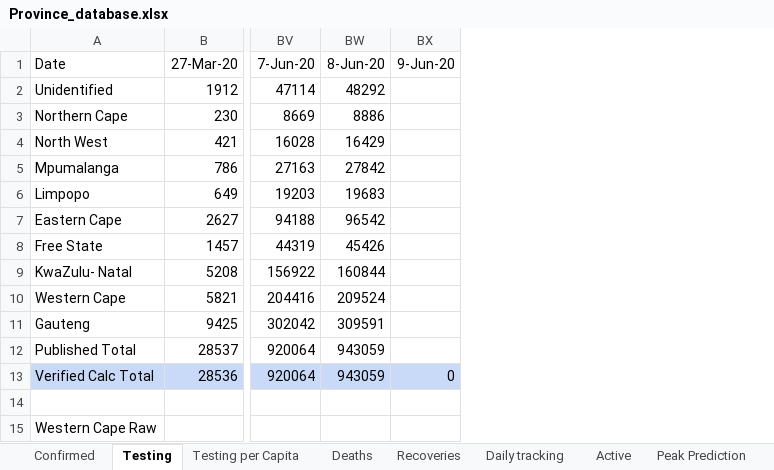
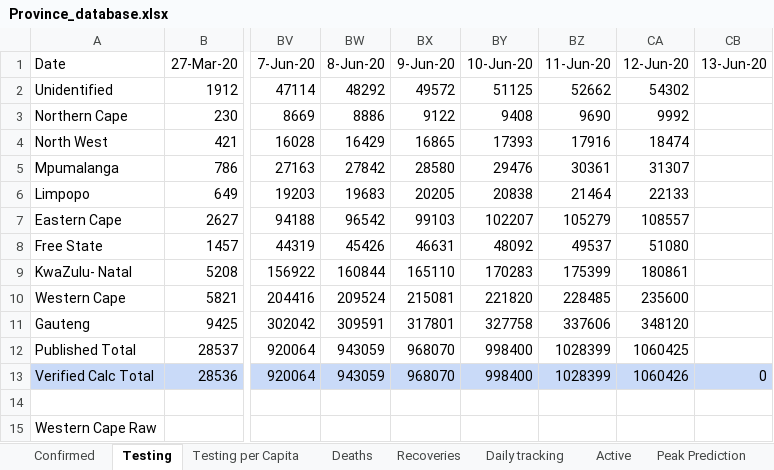
Before and after one commit to pkantue/covid2019, an Excel workbook: Data/Covid2019/SA_data_archive/Province_database.xlsx, sheet Testing, drawn as a sheet; only a part is shown, gaps mark what is left out; values as stored, in another font and other column widths than the file's, no borders; charts and pictures not drawn; the diff names each change by its address in the sheet, - before the commit and + after, or states it on an @@ line.

```diff
--- a/Data/Covid2019/SA_data_archive/Province_database.xlsx (sheet Testing)
+++ b/Data/Covid2019/SA_data_archive/Province_database.xlsx (sheet Testing)
+column BY (10-Jun-20), rows 2-13: 51125 | 9408 | 17393 | 29476 | 20838 | 102207 | 48092 | 170283 | 221820 | 327758 | 998400 | 998400
+column BZ (11-Jun-20), rows 2-13: 52662 | 9690 | 17916 | 30361 | 21464 | 105279 | 49537 | 175399 | 228485 | 337606 | 1028399 | 1028399
+column CA (12-Jun-20), rows 2-13: 54302 | 9992 | 18474 | 31307 | 22133 | 108557 | 51080 | 180861 | 235600 | 348120 | 1060425 | 1060426
+column CB (13-Jun-20), row 13: 0
-BX2 (9-Jun-20): (empty)
+BX2 (9-Jun-20): 49572
-BX3 (9-Jun-20): (empty)
+BX3 (9-Jun-20): 9122
-BX4 (9-Jun-20): (empty)
+BX4 (9-Jun-20): 16865
-BX5 (9-Jun-20): (empty)
+BX5 (9-Jun-20): 28580
-BX6 (9-Jun-20): (empty)
+BX6 (9-Jun-20): 20205
-BX7 (9-Jun-20): (empty)
+BX7 (9-Jun-20): 99103
-BX8 (9-Jun-20): (empty)
+BX8 (9-Jun-20): 46631
-BX9 (9-Jun-20): (empty)
+BX9 (9-Jun-20): 165110
-BX10 (9-Jun-20): (empty)
+BX10 (9-Jun-20): 215081
-BX11 (9-Jun-20): (empty)
+BX11 (9-Jun-20): 317801
-BX12 (9-Jun-20): (empty)
+BX12 (9-Jun-20): 968070
-BX13 (9-Jun-20): 0
+BX13 (9-Jun-20): 968070
```
Also changed, not shown: sheet Infection Rate, sheet Active, sheet Deaths, sheet Recoveries, sheet Closed, sheet Testing per Capita, 4 more sheets, formulas that keep their value, charts or pictures.
